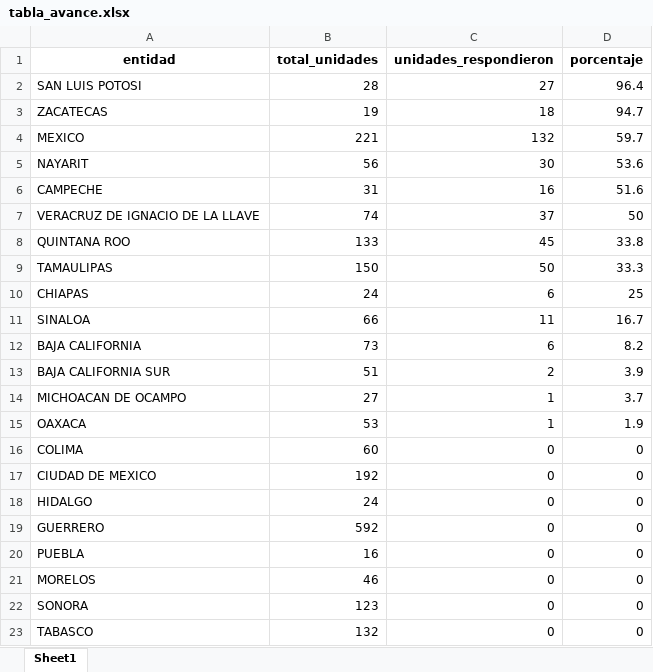
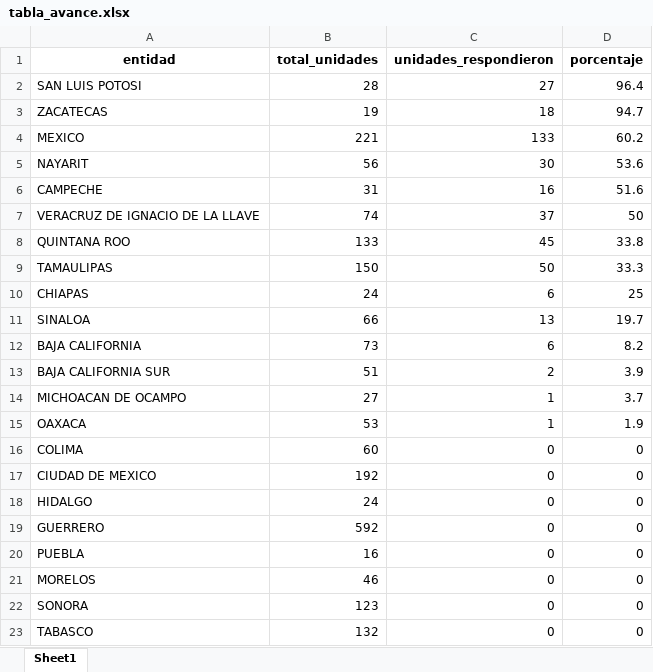
Before and after one commit to servicios-imss-b/informe--de-ang, an Excel workbook: tabla_avance.xlsx, sheet Sheet1, drawn as a sheet; values as stored, in another font and other column widths than the file's, no borders; the diff names each change by its address in the sheet, - before the commit and + after, or states it on an @@ line.

```diff
--- a/tabla_avance.xlsx (sheet Sheet1)
+++ b/tabla_avance.xlsx (sheet Sheet1)
-C4 (unidades_respondieron): 132
+C4 (unidades_respondieron): 133
-D4 (porcentaje): 59.7
+D4 (porcentaje): 60.2
-C11 (unidades_respondieron): 11
+C11 (unidades_respondieron): 13
-D11 (porcentaje): 16.7
+D11 (porcentaje): 19.7
```
Also changed, not shown: tabla_entidades.xlsx, tabla_unidades.xlsx, 1 other file.
